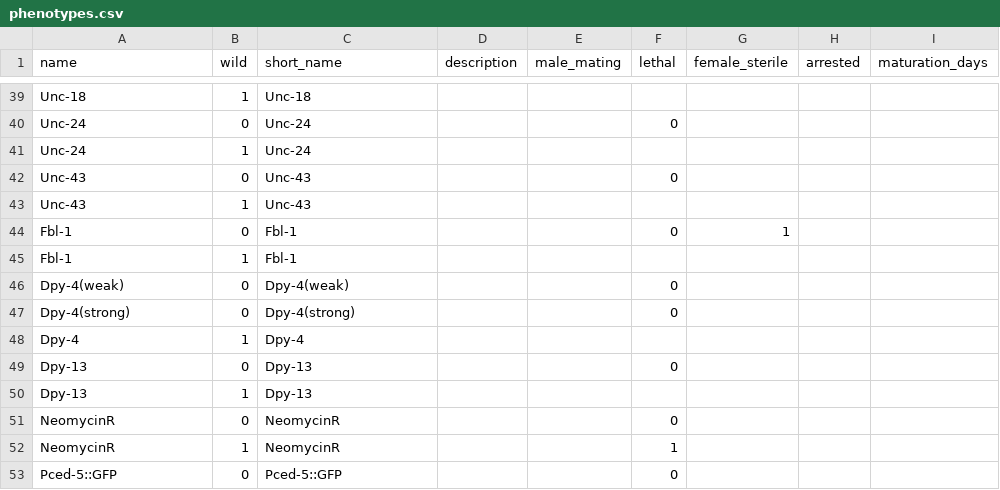
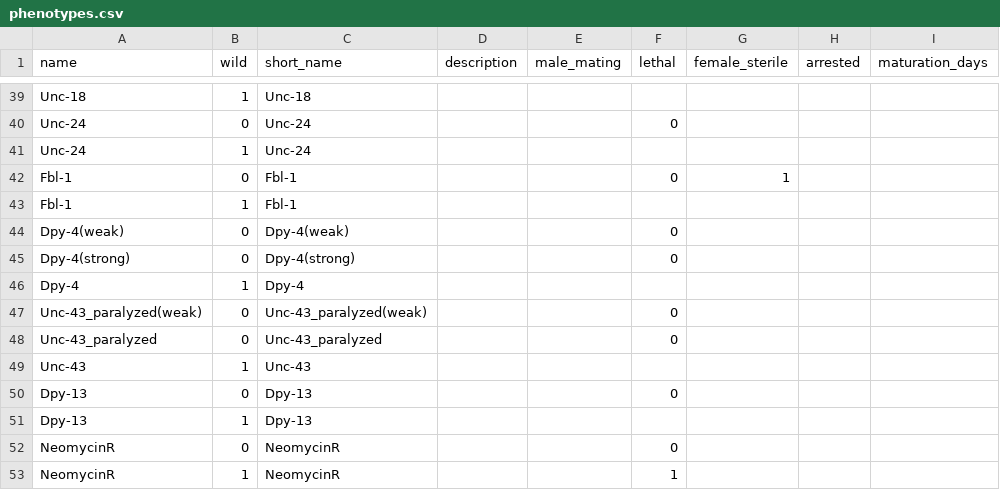
Before and after one commit to mwdavis2/worm-world, a CSV file: data/lin_15/phenotypes.csv, drawn as a sheet; only a part is shown, gaps mark what is left out; the shorter side is filled out with more unchanged rows.

```diff
--- a/data/lin_15/phenotypes.csv
+++ b/data/lin_15/phenotypes.csv
@@ -41,4 +41,2 @@ Unc-24,0,Unc-24,,,0,,,
 Unc-24,1,Unc-24,,,,,,
-Unc-43,0,Unc-43,,,0,,,
-Unc-43,1,Unc-43,,,,,,
 Fbl-1,0,Fbl-1,,,0,1,,
@@ -48,2 +46,5 @@ Dpy-4(strong),0,Dpy-4(strong),,,0,,,
 Dpy-4,1,Dpy-4,,,,,,
+Unc-43_paralyzed(weak),0,Unc-43_paralyzed(weak),,,0,,,
+Unc-43_paralyzed,0,Unc-43_paralyzed,,,0,,,
+Unc-43,1,Unc-43,,,,,,
 Dpy-13,0,Dpy-13,,,0,,,
```
Also changed, not shown: data/lin_15/allele_exprs.csv, data/lin_15/alleles.csv, 4 other files.
